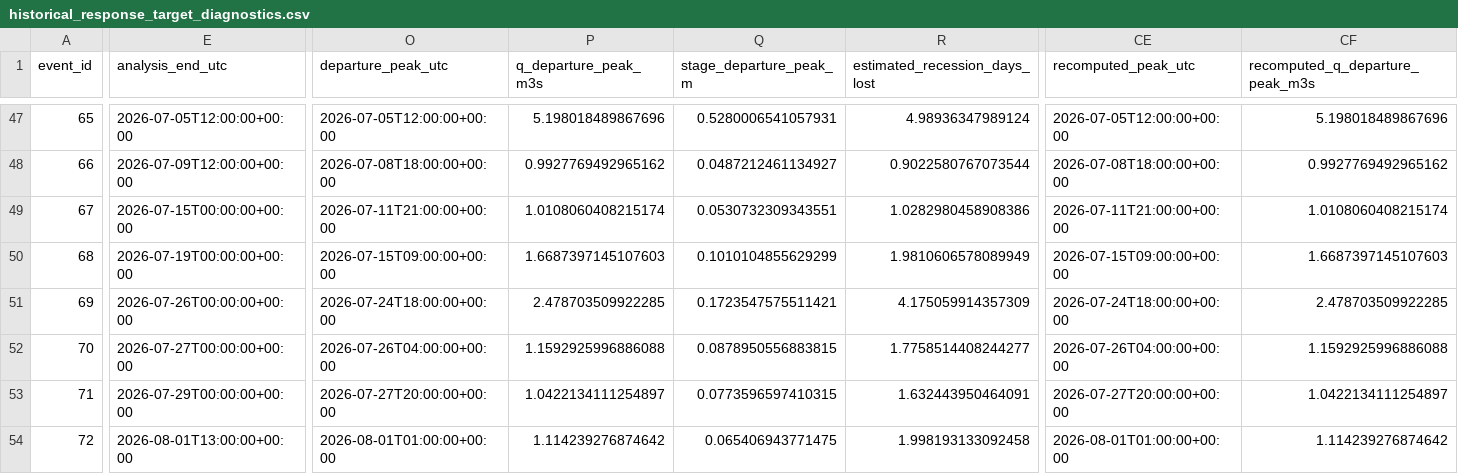
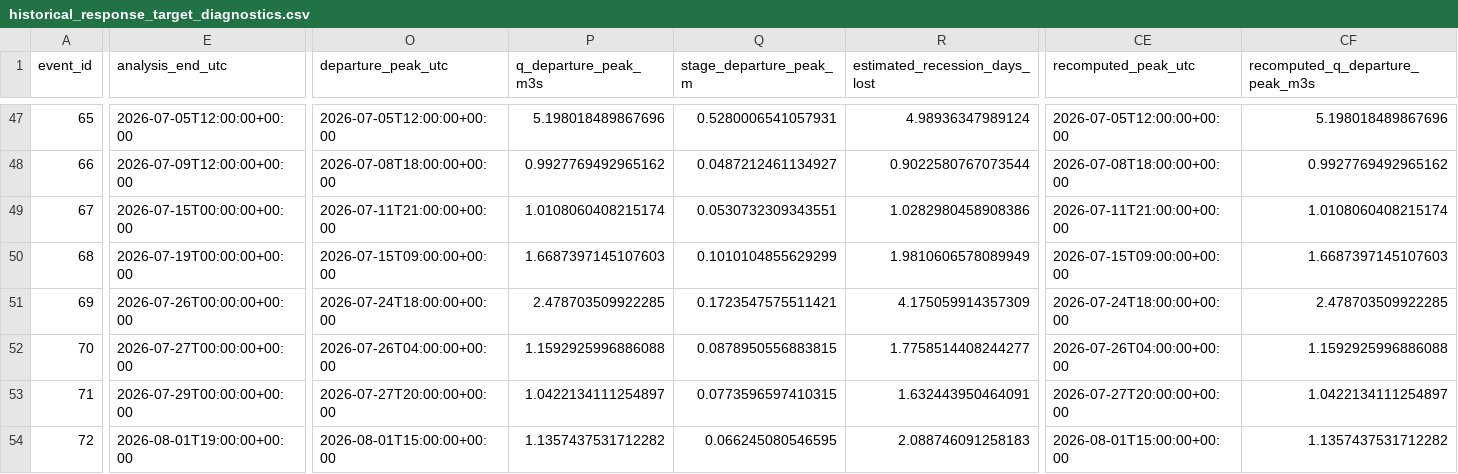
Before and after one commit to stevester-codes/sturgeon-river-hydrology, a CSV file: output/historical_event_backfill/historical_response_target_diagnostics.csv, drawn as a sheet; only a part is shown, gaps mark what is left out; the diff covers the shown part only; the diff names each change by its address in the sheet, - before the commit and + after, or states it on an @@ line.

```diff
--- a/output/historical_event_backfill/historical_response_target_diagnostics.csv
+++ b/output/historical_event_backfill/historical_response_target_diagnostics.csv
-E54 (analysis_end_utc): 2026-08-01T13:00:00+00:00
+E54 (analysis_end_utc): 2026-08-01T19:00:00+00:00
-O54 (departure_peak_utc): 2026-08-01T01:00:00+00:00
+O54 (departure_peak_utc): 2026-08-01T15:00:00+00:00
-P54 (q_departure_peak_m3s): 1.114239276874642
+P54 (q_departure_peak_m3s): 1.1357437531712282
-Q54 (stage_departure_peak_m): 0.065406943771475
+Q54 (stage_departure_peak_m): 0.066245080546595
-R54 (estimated_recession_days_lost): 1.998193133092458
+R54 (estimated_recession_days_lost): 2.088746091258183
-CE54 (recomputed_peak_utc): 2026-08-01T01:00:00+00:00
+CE54 (recomputed_peak_utc): 2026-08-01T15:00:00+00:00
-CF54 (recomputed_q_departure_peak_m3s): 1.114239276874642
+CF54 (recomputed_q_departure_peak_m3s): 1.1357437531712282
```
Also changed, not shown: 23 edited cells elsewhere in this file, output/historical_event_backfill/historical_spatial_events.csv, output/historical_event_backfill/historical_spatial_events_peak_reanalysis.csv, 7 other files.
